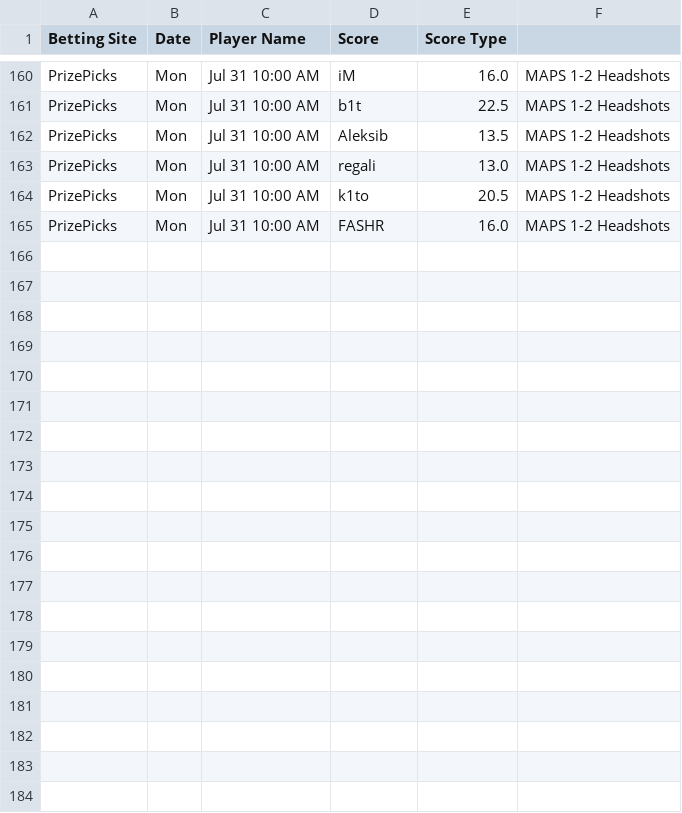
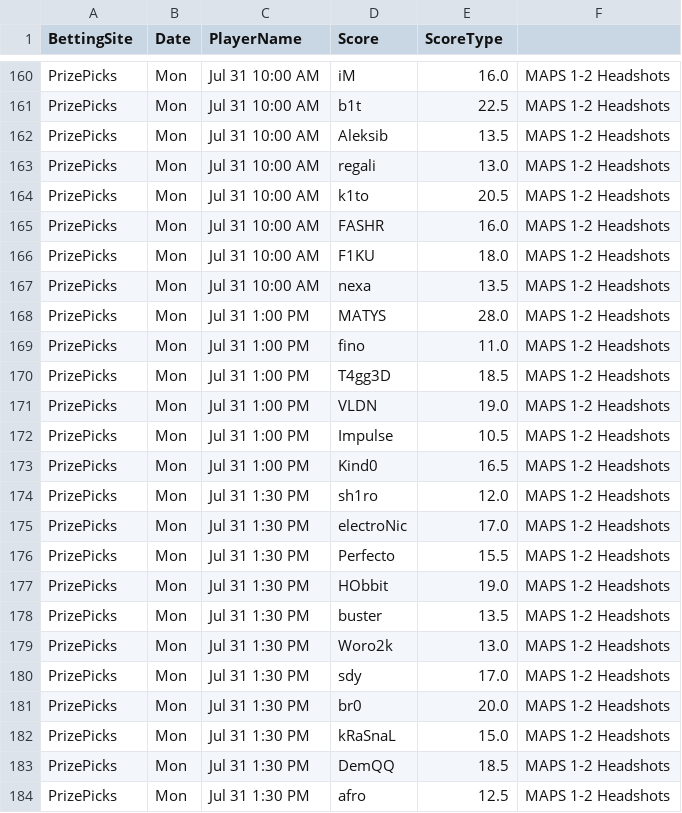
Before and after one commit to HuvonHutchinson-Goodridge/WebScraping, a CSV file: excelFiles/PrizePicks/prizePicksCSGO.csv, drawn as a sheet; only a part is shown, gaps mark what is left out; the diff covers the shown part only.

```diff
--- a/excelFiles/PrizePicks/prizePicksCSGO.csv
+++ b/excelFiles/PrizePicks/prizePicksCSGO.csv
@@ -1 +1 @@
-Betting Site, Date, Player Name, Score, Score Type
+BettingSite, Date, PlayerName, Score, ScoreType
@@ -165 +165,20 @@ PrizePicks, Mon, Jul 31 10:00 AM, k1to, 20.5, MAPS 1-2 Headshots
 PrizePicks, Mon, Jul 31 10:00 AM, FASHR, 16.0, MAPS 1-2 Headshots
+PrizePicks, Mon, Jul 31 10:00 AM, F1KU, 18.0, MAPS 1-2 Headshots
+PrizePicks, Mon, Jul 31 10:00 AM, nexa, 13.5, MAPS 1-2 Headshots
+PrizePicks, Mon, Jul 31 1:00 PM, MATYS, 28.0, MAPS 1-2 Headshots
+PrizePicks, Mon, Jul 31 1:00 PM, fino, 11.0, MAPS 1-2 Headshots
+PrizePicks, Mon, Jul 31 1:00 PM, T4gg3D, 18.5, MAPS 1-2 Headshots
+PrizePicks, Mon, Jul 31 1:00 PM, VLDN, 19.0, MAPS 1-2 Headshots
+PrizePicks, Mon, Jul 31 1:00 PM, Impulse, 10.5, MAPS 1-2 Headshots
+PrizePicks, Mon, Jul 31 1:00 PM, Kind0, 16.5, MAPS 1-2 Headshots
+PrizePicks, Mon, Jul 31 1:30 PM, sh1ro, 12.0, MAPS 1-2 Headshots
+PrizePicks, Mon, Jul 31 1:30 PM, electroNic, 17.0, MAPS 1-2 Headshots
+PrizePicks, Mon, Jul 31 1:30 PM, Perfecto, 15.5, MAPS 1-2 Headshots
+PrizePicks, Mon, Jul 31 1:30 PM, HObbit, 19.0, MAPS 1-2 Headshots
+PrizePicks, Mon, Jul 31 1:30 PM, buster, 13.5, MAPS 1-2 Headshots
+PrizePicks, Mon, Jul 31 1:30 PM, Woro2k, 13.0, MAPS 1-2 Headshots
+PrizePicks, Mon, Jul 31 1:30 PM, sdy, 17.0, MAPS 1-2 Headshots
+PrizePicks, Mon, Jul 31 1:30 PM, br0, 20.0, MAPS 1-2 Headshots
+PrizePicks, Mon, Jul 31 1:30 PM, kRaSnaL, 15.0, MAPS 1-2 Headshots
+PrizePicks, Mon, Jul 31 1:30 PM, DemQQ, 18.5, MAPS 1-2 Headshots
+PrizePicks, Mon, Jul 31 1:30 PM, afro, 12.5, MAPS 1-2 Headshots
```
Also changed, not shown: 9 added rows elsewhere in this file, excelFiles/PrizePicks/prizePicksLoL.csv, excelFiles/PrizePicks/prizePicksMLB.csv, 5 other files.
